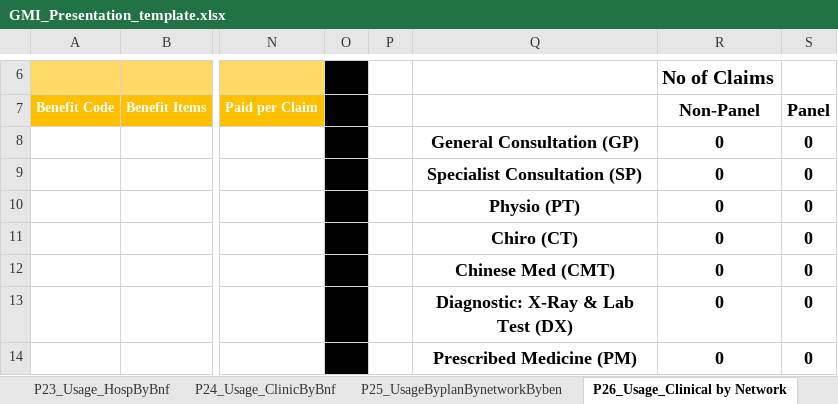
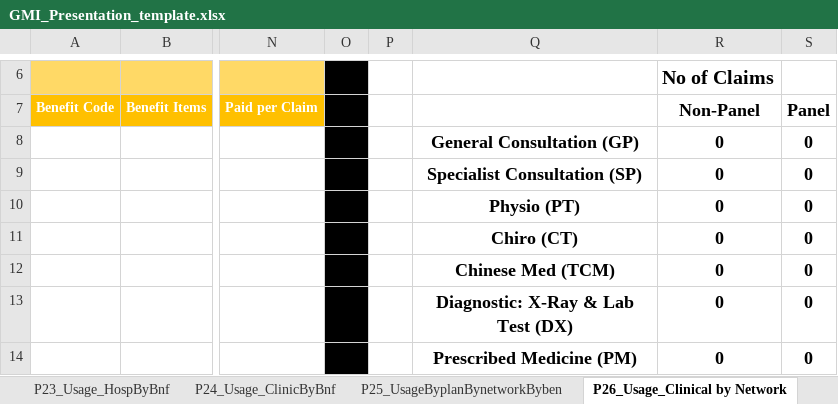
Before and after one commit to Tiriosh1007/RawClaimMCR, an Excel workbook: GMI_Presentation_template.xlsx, sheet P26_Usage_Clinical by Network, drawn as a sheet; only a part is shown, gaps mark what is left out; values as stored, in another font and other column widths than the file's, no borders; charts and pictures and conditional formats not drawn; the diff names each change by its address in the sheet, - before the commit and + after, or states it on an @@ line.

Commit message:
update the presentation template

```diff
--- a/GMI_Presentation_template.xlsx (sheet P26_Usage_Clinical by Network)
+++ b/GMI_Presentation_template.xlsx (sheet P26_Usage_Clinical by Network)
-Q12: Chinese Med (CMT)
+Q12: Chinese Med (TCM)
```
Also changed, not shown: formulas that keep their value.
